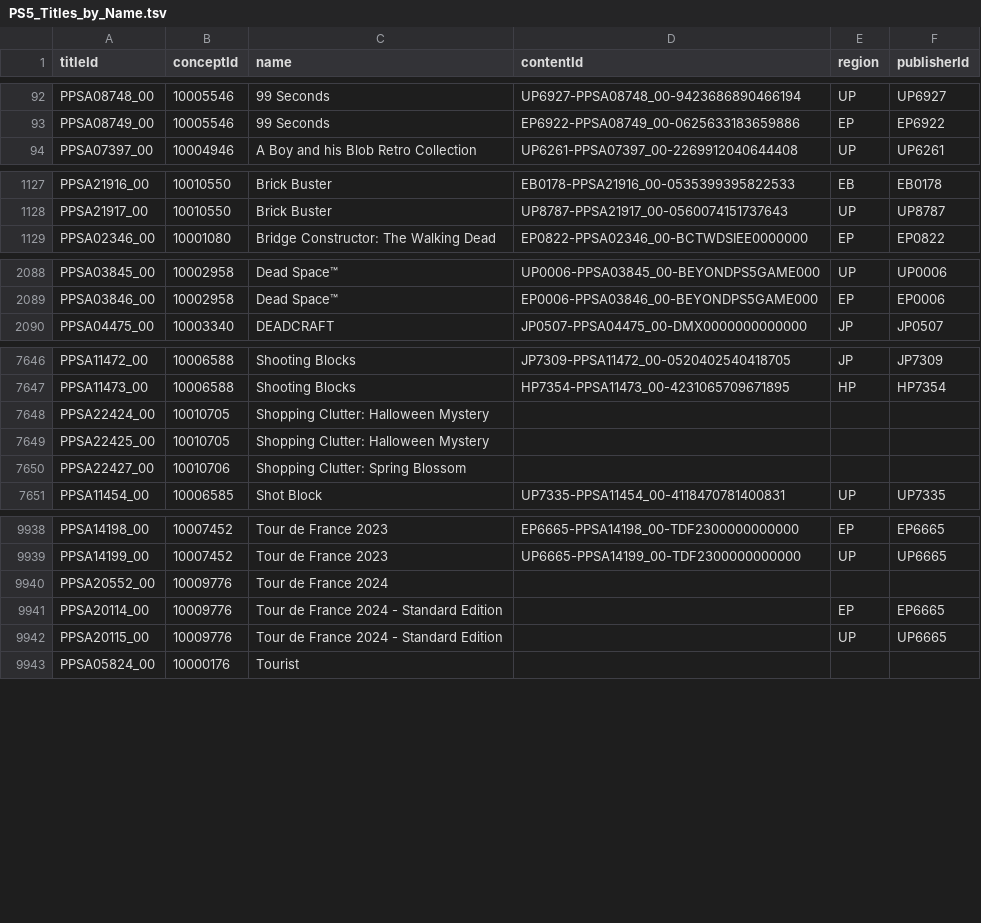
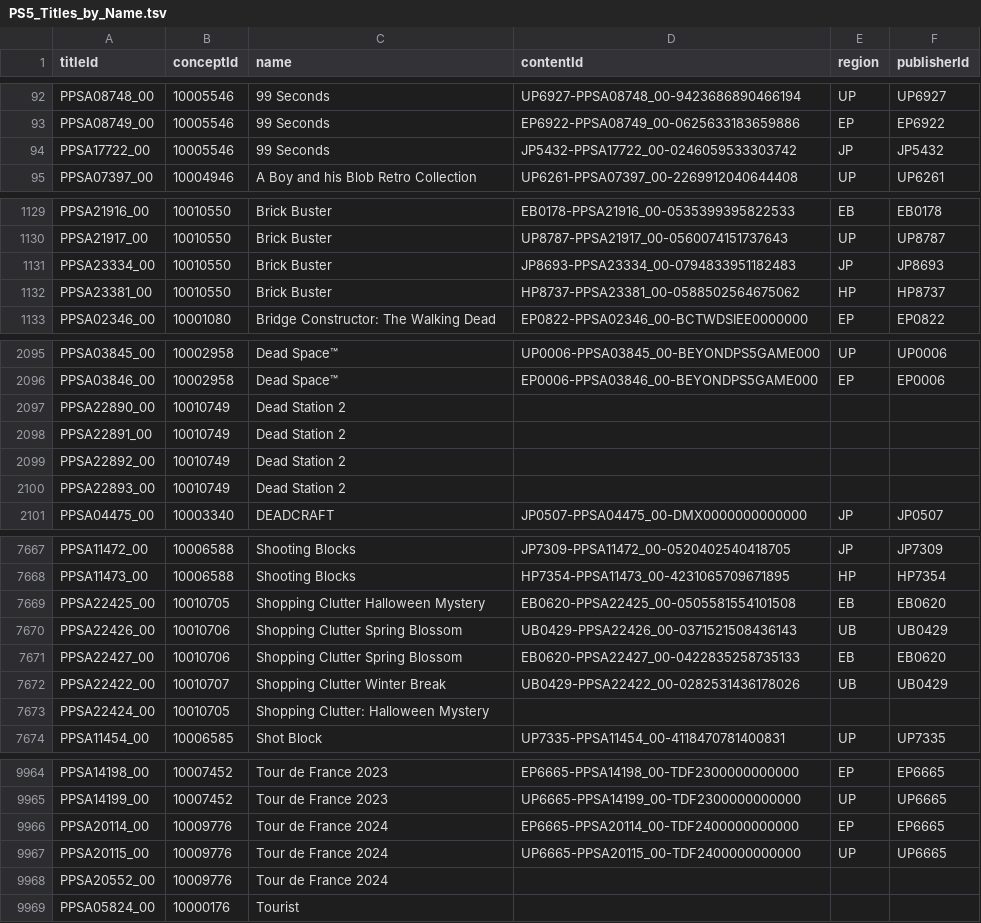
Before and after one commit to andshrew/PlayStation-Titles, a TSV file: PS5_Titles_by_Name.tsv, drawn as a sheet; only a part is shown, gaps mark what is left out; the diff covers the shown part only.

```diff
--- a/PS5_Titles_by_Name.tsv
+++ b/PS5_Titles_by_Name.tsv
@@ -93,2 +93,3 @@ PPSA08748_00	10005546	99 Seconds	UP6927-PPSA08748_00-9423686890466194	UP	UP6927
 PPSA08749_00	10005546	99 Seconds	EP6922-PPSA08749_00-0625633183659886	EP	EP6922
+PPSA17722_00	10005546	99 Seconds	JP5432-PPSA17722_00-0246059533303742	JP	JP5432
 PPSA07397_00	10004946	A Boy and his Blob Retro Collection	UP6261-PPSA07397_00-2269912040644408	UP	UP6261
@@ -1128,2 +1130,4 @@ PPSA21916_00	10010550	Brick Buster	EB0178-PPSA21916_00-0535399395822533	EB	EB017
 PPSA21917_00	10010550	Brick Buster	UP8787-PPSA21917_00-0560074151737643	UP	UP8787
+PPSA23334_00	10010550	Brick Buster	JP8693-PPSA23334_00-0794833951182483	JP	JP8693
+PPSA23381_00	10010550	Brick Buster	HP8737-PPSA23381_00-0588502564675062	HP	HP8737
 PPSA02346_00	10001080	Bridge Constructor: The Walking Dead	EP0822-PPSA02346_00-BCTWDSIEE0000000	EP	EP0822
@@ -2089,2 +2096,6 @@ PPSA03845_00	10002958	Dead Space™	UP0006-PPSA03845_00-BEYONDPS5GAME000	UP	UP00
 PPSA03846_00	10002958	Dead Space™	EP0006-PPSA03846_00-BEYONDPS5GAME000	EP	EP0006
+PPSA22890_00	10010749	Dead Station 2			
+PPSA22891_00	10010749	Dead Station 2			
+PPSA22892_00	10010749	Dead Station 2			
+PPSA22893_00	10010749	Dead Station 2			
 PPSA04475_00	10003340	DEADCRAFT	JP0507-PPSA04475_00-DMX0000000000000	JP	JP0507
@@ -7647,5 +7668,7 @@ PPSA11472_00	10006588	Shooting Blocks	JP7309-PPSA11472_00-0520402540418705	JP	JP
 PPSA11473_00	10006588	Shooting Blocks	HP7354-PPSA11473_00-4231065709671895	HP	HP7354
+PPSA22425_00	10010705	Shopping Clutter Halloween Mystery	EB0620-PPSA22425_00-0505581554101508	EB	EB0620
+PPSA22426_00	10010706	Shopping Clutter Spring Blossom	UB0429-PPSA22426_00-0371521508436143	UB	UB0429
+PPSA22427_00	10010706	Shopping Clutter Spring Blossom	EB0620-PPSA22427_00-0422835258735133	EB	EB0620
+PPSA22422_00	10010707	Shopping Clutter Winter Break	UB0429-PPSA22422_00-0282531436178026	UB	UB0429
 PPSA22424_00	10010705	Shopping Clutter: Halloween Mystery			
-PPSA22425_00	10010705	Shopping Clutter: Halloween Mystery			
-PPSA22427_00	10010706	Shopping Clutter: Spring Blossom			
 PPSA11454_00	10006585	Shot Block	UP7335-PPSA11454_00-4118470781400831	UP	UP7335
@@ -9939,5 +9965,5 @@ PPSA14198_00	10007452	Tour de France 2023	EP6665-PPSA14198_00-TDF2300000000000	E
 PPSA14199_00	10007452	Tour de France 2023	UP6665-PPSA14199_00-TDF2300000000000	UP	UP6665
+PPSA20114_00	10009776	Tour de France 2024	EP6665-PPSA20114_00-TDF2400000000000	EP	EP6665
+PPSA20115_00	10009776	Tour de France 2024	UP6665-PPSA20115_00-TDF2400000000000	UP	UP6665
 PPSA20552_00	10009776	Tour de France 2024			
-PPSA20114_00	10009776	Tour de France 2024 - Standard Edition		EP	EP6665
-PPSA20115_00	10009776	Tour de France 2024 - Standard Edition		UP	UP6665
 PPSA05824_00	10000176	Tourist			
```
Also changed, not shown: 20 added rows and 13 edited cells elsewhere in this file, PS5_Titles.tsv, PS5_Titles_by_Concept.tsv, 32 other files.
